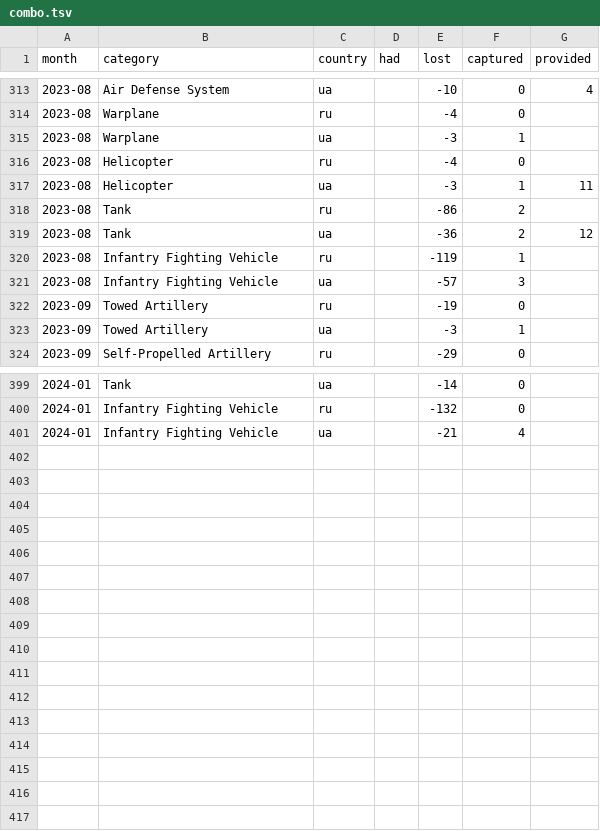
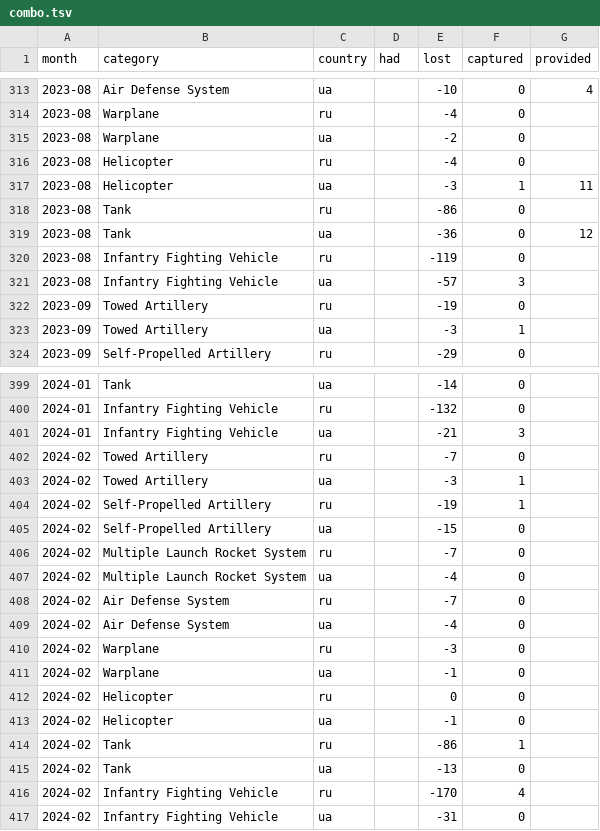
Before and after one commit to protect-ukraine-now/pun, a TSV file: src/data/combo.tsv, drawn as a sheet; only a part is shown, gaps mark what is left out; the diff covers the shown part only.

```diff
--- a/src/data/combo.tsv
+++ b/src/data/combo.tsv
@@ -314,8 +314,8 @@ month	category	country	had	lost	captured	provided
 2023-08	Warplane	ru		-4	0	
-2023-08	Warplane	ua		-3	1	
+2023-08	Warplane	ua		-2	0	
 2023-08	Helicopter	ru		-4	0	
 2023-08	Helicopter	ua		-3	1	11
-2023-08	Tank	ru		-86	2	
-2023-08	Tank	ua		-36	2	12
-2023-08	Infantry Fighting Vehicle	ru		-119	1	
+2023-08	Tank	ru		-86	0	
+2023-08	Tank	ua		-36	0	12
+2023-08	Infantry Fighting Vehicle	ru		-119	0	
 2023-08	Infantry Fighting Vehicle	ua		-57	3	
@@ -400,2 +400,18 @@ month	category	country	had	lost	captured	provided
 2024-01	Infantry Fighting Vehicle	ru		-132	0	
-2024-01	Infantry Fighting Vehicle	ua		-21	4	
+2024-01	Infantry Fighting Vehicle	ua		-21	3	
+2024-02	Towed Artillery	ru		-7	0	
+2024-02	Towed Artillery	ua		-3	1	
+2024-02	Self-Propelled Artillery	ru		-19	1	
+2024-02	Self-Propelled Artillery	ua		-15	0	
+2024-02	Multiple Launch Rocket System	ru		-7	0	
+2024-02	Multiple Launch Rocket System	ua		-4	0	
+2024-02	Air Defense System	ru		-7	0	
+2024-02	Air Defense System	ua		-4	0	
+2024-02	Warplane	ru		-3	0	
+2024-02	Warplane	ua		-1	0	
+2024-02	Helicopter	ru		0	0	
+2024-02	Helicopter	ua		-1	0	
+2024-02	Tank	ru		-86	1	
+2024-02	Tank	ua		-13	0	
+2024-02	Infantry Fighting Vehicle	ru		-170	4	
+2024-02	Infantry Fighting Vehicle	ua		-31	0	
```
Also changed, not shown: 70 edited cells elsewhere in this file, 4 other files.
